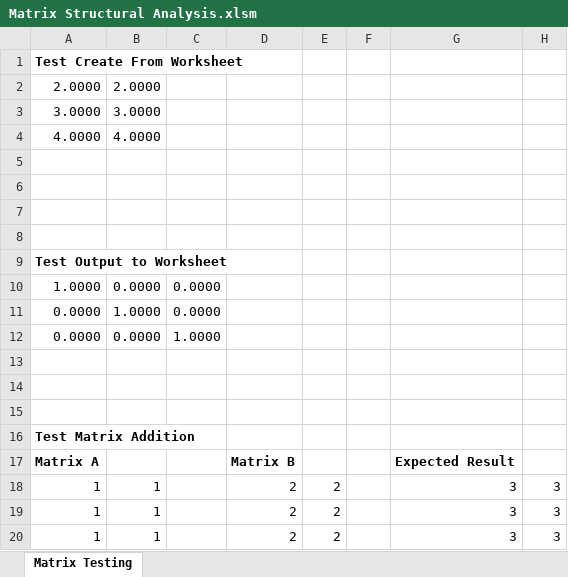
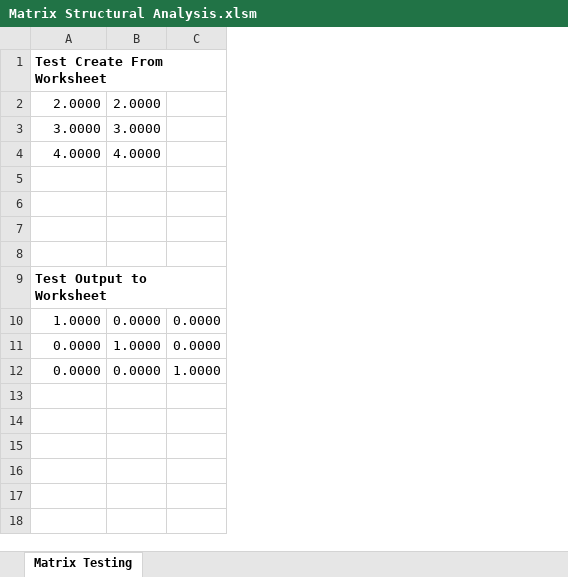
Before and after one commit to tmgerard/Matrix-Structural-Analysis-Excel, an Excel workbook: Matrix Structural Analysis.xlsm, sheet Matrix Testing, drawn as a sheet; values as stored, in another font and other column widths than the file's, no borders; the diff names each change by its address in the sheet, - before the commit and + after, or states it on an @@ line.

Commit message:
Implemented some tests for DenseMatrix class. Need to debug matrix multiplication.

```diff
--- a/Matrix Structural Analysis.xlsm (sheet Matrix Testing)
+++ b/Matrix Structural Analysis.xlsm (sheet Matrix Testing)
-column D, empty
-column E, empty
-column F, empty
-column G, empty
-column H, empty
-row 13: (empty)
-row 14: (empty)
-row 15: (empty)
-row 16: Test Matrix Addition
-row 17: Matrix A |  |  | Matrix B |  |  | Expected Result
-row 18: 1 | 1 |  | 2 | 2 |  | 3 | 3
-row 19: 1 | 1 |  | 2 | 2 |  | 3 | 3
-row 20: 1 | 1 |  | 2 | 2 |  | 3 | 3
```
Also changed, not shown: 15 other files.
